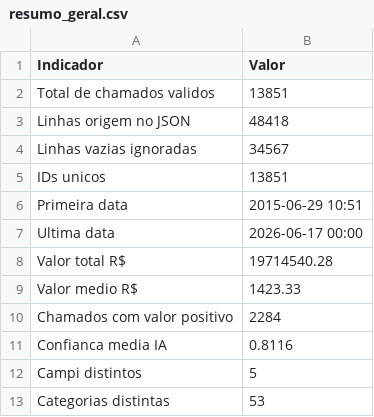
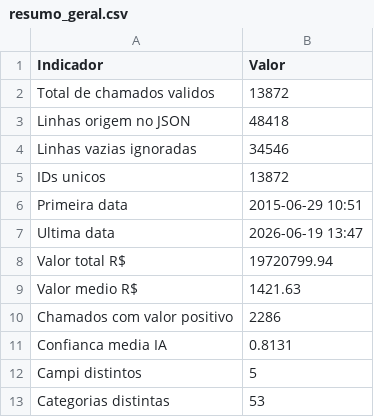
Before and after one commit to adinailson88/malha-estatisticas-associadas, a CSV file: dados_csv/resumo_geral.csv, drawn as a sheet.

```diff
--- a/dados_csv/resumo_geral.csv
+++ b/dados_csv/resumo_geral.csv
@@ -1,12 +1,12 @@
 Indicador,Valor
-Total de chamados validos,13851
+Total de chamados validos,13872
 Linhas origem no JSON,48418
-Linhas vazias ignoradas,34567
-IDs unicos,13851
+Linhas vazias ignoradas,34546
+IDs unicos,13872
 Primeira data,2015-06-29 10:51
-Ultima data,2026-06-17 00:00
-Valor total R$,19714540.28
-Valor medio R$,1423.33
-Chamados com valor positivo,2284
-Confianca media IA,0.8116
+Ultima data,2026-06-19 13:47
+Valor total R$,19720799.94
+Valor medio R$,1421.63
+Chamados com valor positivo,2286
+Confianca media IA,0.8131
 Campi distintos,5
```
Also changed, not shown: 18 other files.
